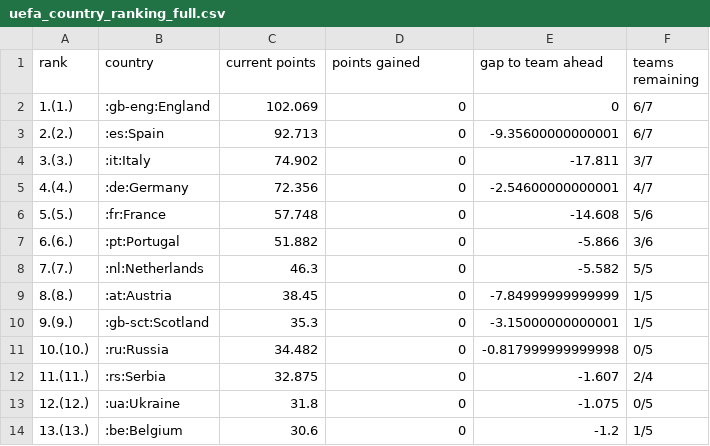
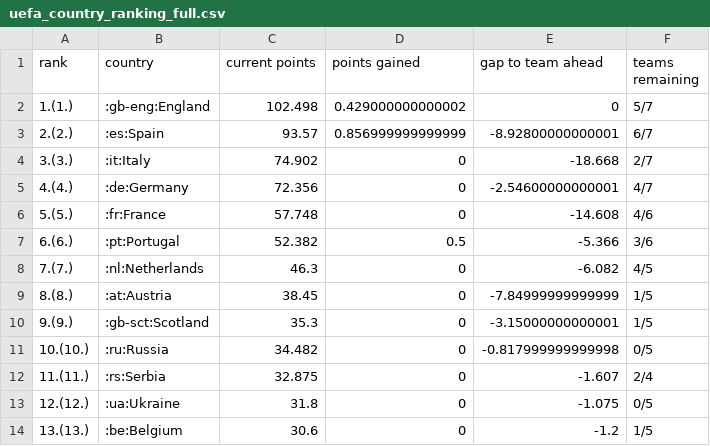
Before and after one commit to awp-finanznachrichten/uefa_ranking, a CSV file: Output/uefa_country_ranking_full.csv, drawn as a sheet; only a part is shown.

```diff
--- a/Output/uefa_country_ranking_full.csv
+++ b/Output/uefa_country_ranking_full.csv
@@ -1,9 +1,9 @@
 "rank","country","current points","points gained","gap to team ahead","teams remaining"
-"1.(1.)",":gb-eng:England",102.069,0,0,"6/7"
-"2.(2.)",":es:Spain",92.713,0,-9.35600000000001,"6/7"
-"3.(3.)",":it:Italy",74.902,0,-17.811,"3/7"
+"1.(1.)",":gb-eng:England",102.498,0.429000000000002,0,"5/7"
+"2.(2.)",":es:Spain",93.57,0.856999999999999,-8.92800000000001,"6/7"
+"3.(3.)",":it:Italy",74.902,0,-18.668,"2/7"
 "4.(4.)",":de:Germany",72.356,0,-2.54600000000001,"4/7"
-"5.(5.)",":fr:France",57.748,0,-14.608,"5/6"
-"6.(6.)",":pt:Portugal",51.882,0,-5.866,"3/6"
-"7.(7.)",":nl:Netherlands",46.3,0,-5.582,"5/5"
+"5.(5.)",":fr:France",57.748,0,-14.608,"4/6"
+"6.(6.)",":pt:Portugal",52.382,0.5,-5.366,"3/6"
+"7.(7.)",":nl:Netherlands",46.3,0,-6.082,"4/5"
 "8.(8.)",":at:Austria",38.45,0,-7.84999999999999,"1/5"
```
Also changed, not shown: 1 other file.
